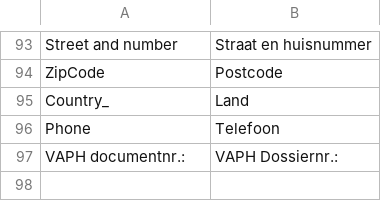
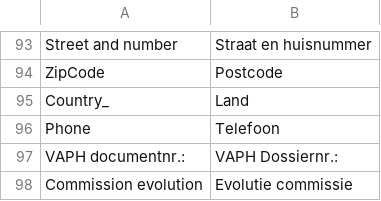
Before and after one commit to Brainworx/Magento, a CSV file: app/locale/nl_NL/Brainworx_Hearedfrom.csv, drawn as a sheet; only a part is shown, gaps mark what is left out; the diff names each change by its address in the sheet, - before the commit and + after, or states it on an @@ line.

Commit message:
Ticket 222: rapport evolutie commissie

```diff
--- a/app/locale/nl_NL/Brainworx_Hearedfrom.csv
+++ b/app/locale/nl_NL/Brainworx_Hearedfrom.csv
+row 98: Commission evolution | Evolutie commissie
```
Also changed, not shown: 10 other files.
